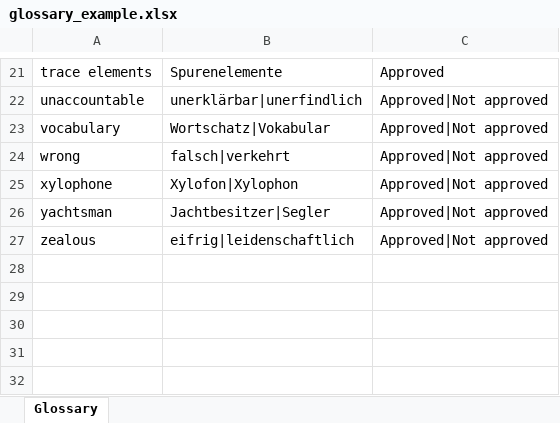
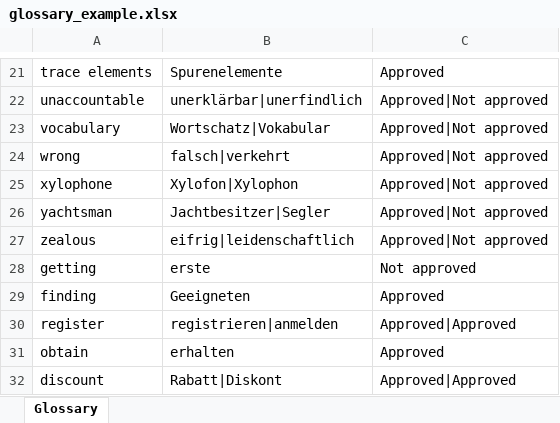
Before and after one commit to RWS/Sdl-Community, an Excel workbook: Sdl.Community.ExcelTerminology/Sdl.Community.ExcelTerminology.Tests/Resources/glossary_example.xlsx, sheet Glossary, drawn as a sheet; only a part is shown, gaps mark what is left out; values as stored, in another font and other column widths than the file's, no borders; the diff names each change by its address in the sheet, - before the commit and + after, or states it on an @@ line.

Commit message:
- implememt search and get features - term recognition is now showing results from the excel term provider

```diff
--- a/Sdl.Community.ExcelTerminology/Sdl.Community.ExcelTerminology.Tests/Resources/glossary_example.xlsx (sheet Glossary)
+++ b/Sdl.Community.ExcelTerminology/Sdl.Community.ExcelTerminology.Tests/Resources/glossary_example.xlsx (sheet Glossary)
+row 28: getting | erste | Not approved
+row 29: finding | Geeigneten | Approved
+row 30: register | registrieren|anmelden | Approved|Approved
+row 31: obtain | erhalten | Approved
+row 32: discount | Rabatt|Diskont | Approved|Approved
```
Also changed, not shown: 7 other files.
